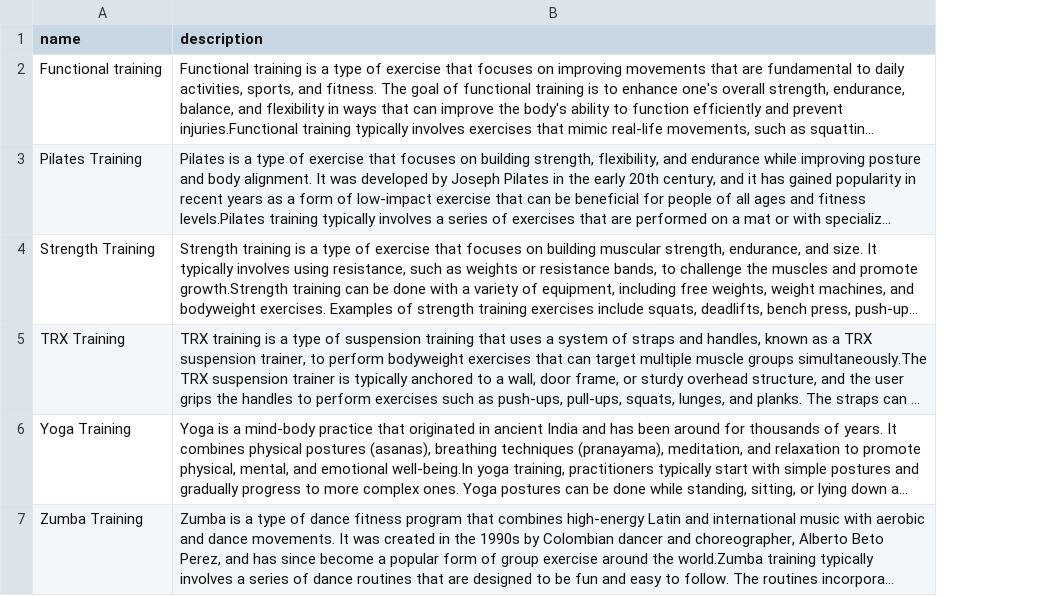
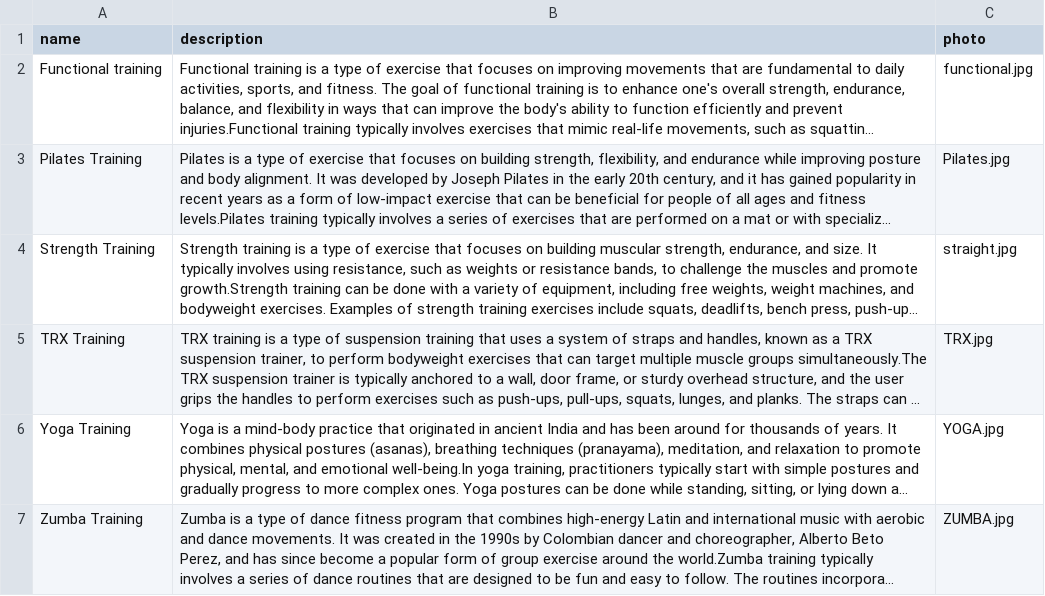
Before and after one commit to fromOmer/group2, a CSV file: Part C/DB/trainings.csv, drawn as a sheet; long unchanged cells end in …; the diff names each change by its address in the sheet, - before the commit and + after, or states it on an @@ line.

```diff
--- a/Part C/DB/trainings.csv
+++ b/Part C/DB/trainings.csv
+column C (photo), rows 2-7: functional.jpg | Pilates.jpg | straight.jpg | TRX.jpg | YOGA.jpg | ZUMBA.jpg
```
Also changed, not shown: Part C/DB/coachers.csv, 9 other files.
